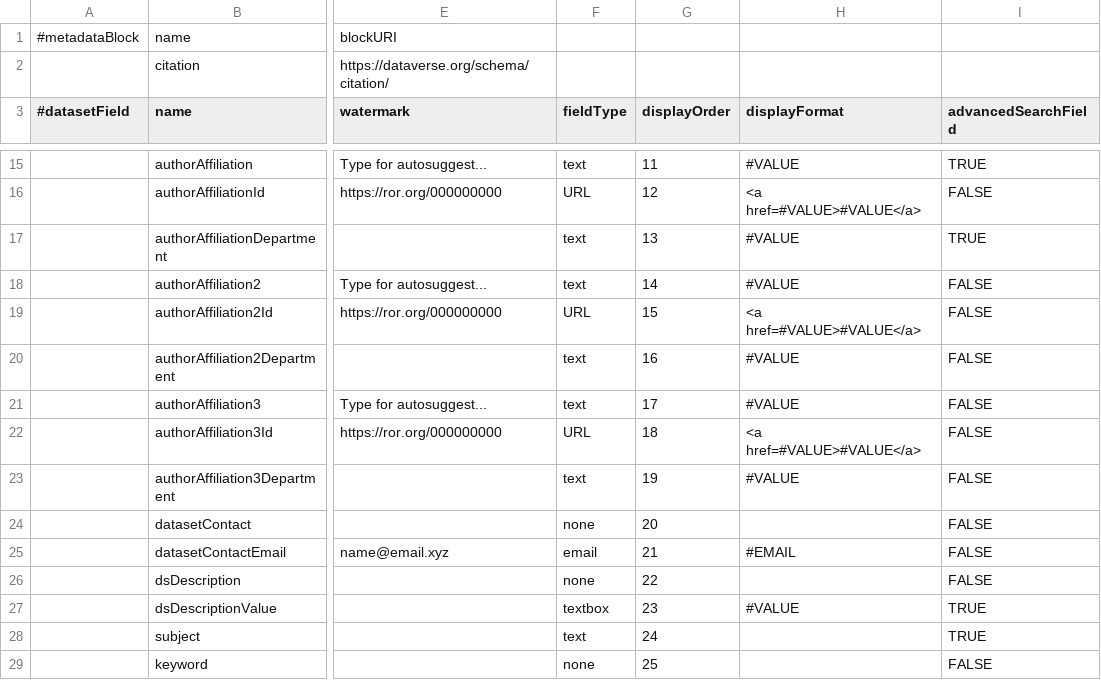
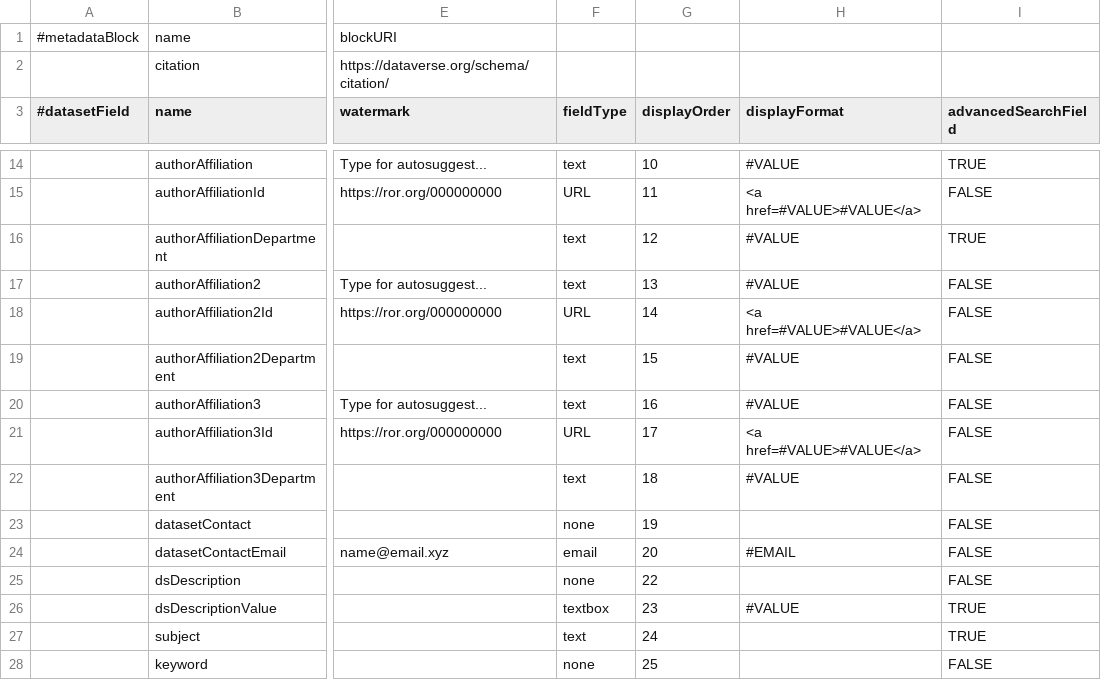
Before and after one commit to MPDL/dataverse, a TSV file: scripts/api/data/metadatablocks/citation.tsv, drawn as a sheet; only a part is shown, gaps mark what is left out; addresses are those after the commit; the diff covers the shown part only; the diff names each change by its address in the sheet, - before the commit and + after, or states it on an @@ line.

```diff
--- a/scripts/api/data/metadatablocks/citation.tsv
+++ b/scripts/api/data/metadatablocks/citation.tsv
-G14 (displayOrder): 11
+G14 (displayOrder): 10
-G15 (displayOrder): 12
+G15 (displayOrder): 11
-G16 (displayOrder): 13
+G16 (displayOrder): 12
-G17 (displayOrder): 14
+G17 (displayOrder): 13
-G18 (displayOrder): 15
+G18 (displayOrder): 14
-G19 (displayOrder): 16
+G19 (displayOrder): 15
-G20 (displayOrder): 17
+G20 (displayOrder): 16
-G21 (displayOrder): 18
+G21 (displayOrder): 17
-G22 (displayOrder): 19
+G22 (displayOrder): 18
-G23 (displayOrder): 20
+G23 (displayOrder): 19
-G24 (displayOrder): 21
+G24 (displayOrder): 20
```
Also changed, not shown: 1 added row, 1 removed row and 10 edited cells elsewhere in this file.
